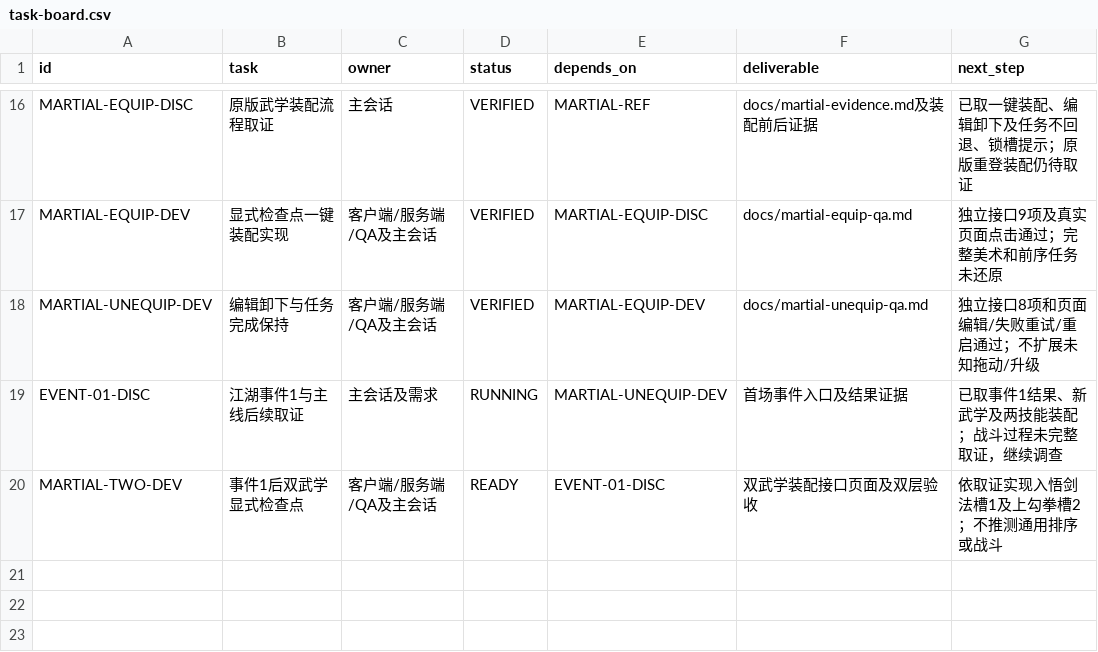
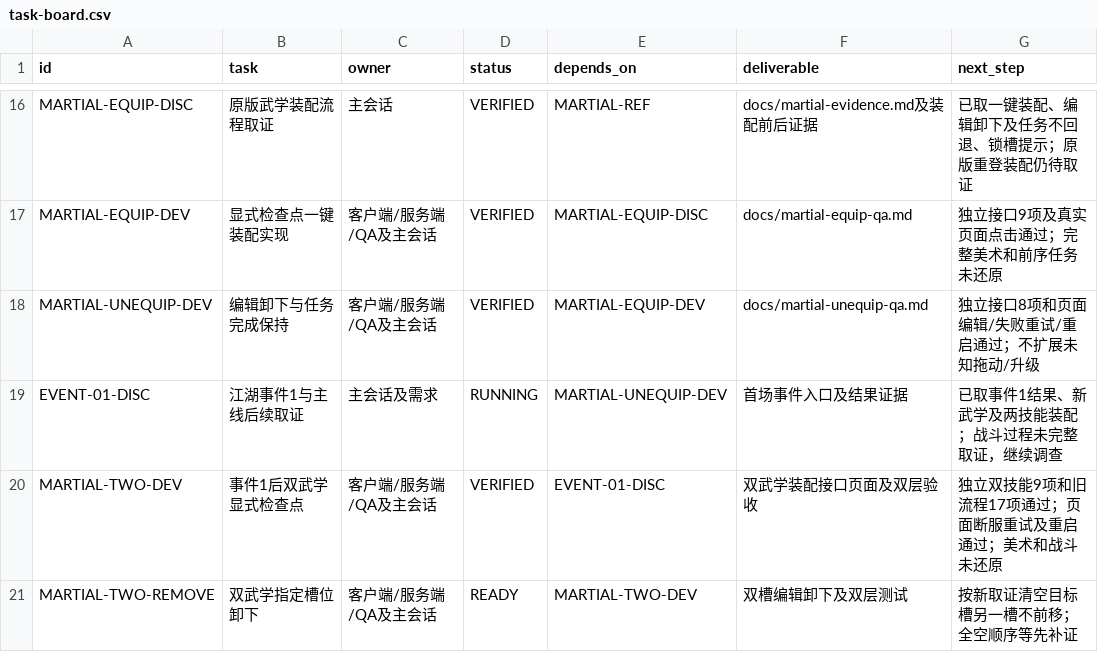
Before and after one commit to linGuangFeng/game-zizaijianghu, a CSV file: docs/task-board.csv, drawn as a sheet; only a part is shown, gaps mark what is left out.

```diff
--- a/docs/task-board.csv
+++ b/docs/task-board.csv
@@ -19,2 +19,3 @@
 "EVENT-01-DISC","江湖事件1与主线后续取证","主会话及需求","RUNNING","MARTIAL-UNEQUIP-DEV","首场事件入口及结果证据","已取事件1结果、新武学及两技能装配；战斗过程未完整取证，继续调查"
-"MARTIAL-TWO-DEV","事件1后双武学显式检查点","客户端/服务端/QA及主会话","READY","EVENT-01-DISC","双武学装配接口页面及双层验收","依取证实现入悟剑法槽1及上勾拳槽2；不推测通用排序或战斗"
+"MARTIAL-TWO-DEV","事件1后双武学显式检查点","客户端/服务端/QA及主会话","VERIFIED","EVENT-01-DISC","双武学装配接口页面及双层验收","独立双技能9项和旧流程17项通过；页面断服重试及重启通过；美术和战斗未还原"
+"MARTIAL-TWO-REMOVE","双武学指定槽位卸下","客户端/服务端/QA及主会话","READY","MARTIAL-TWO-DEV","双槽编辑卸下及双层测试","按新取证清空目标槽另一槽不前移；全空顺序等先补证"
```
Also changed, not shown: 19 other files.
